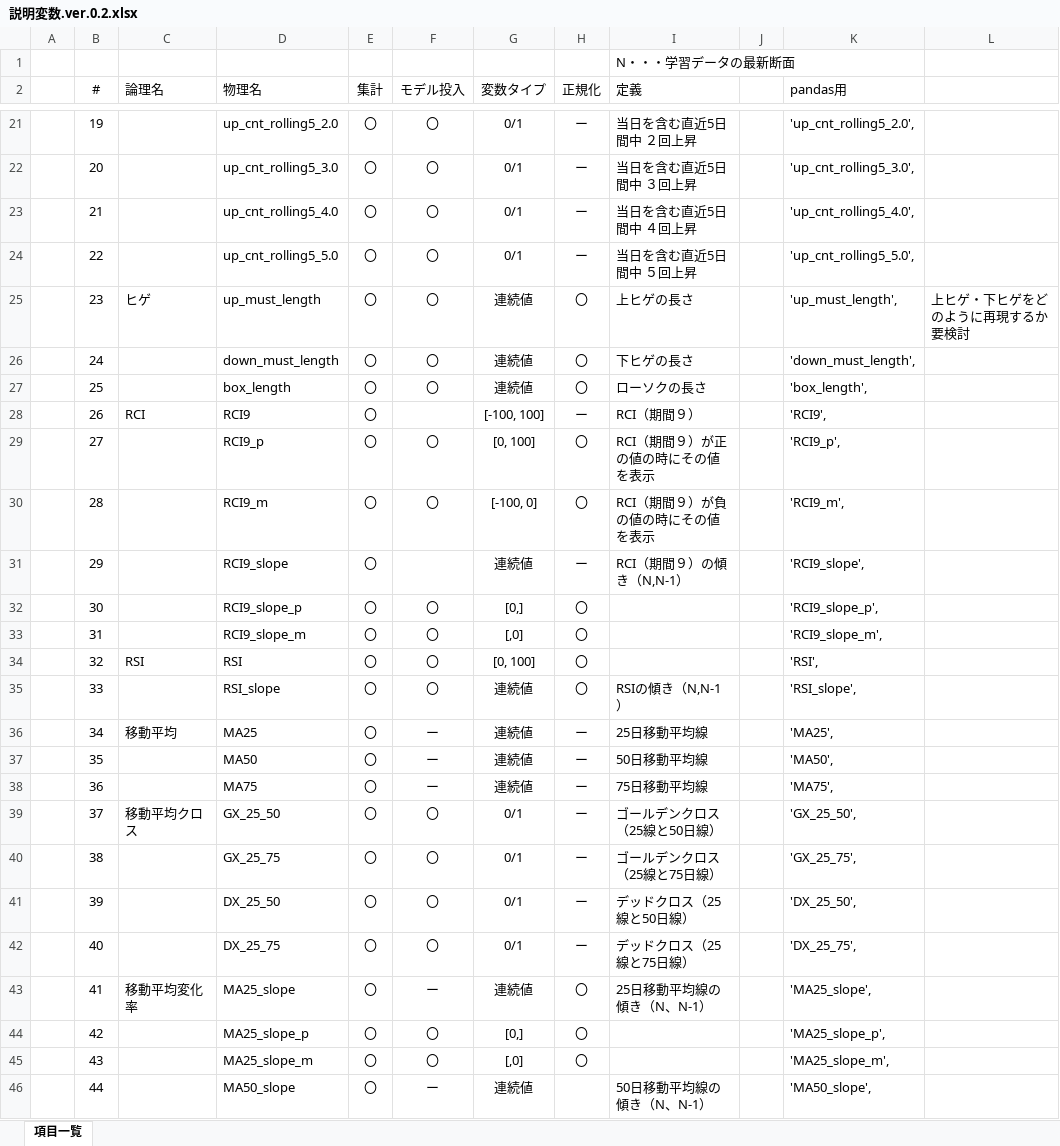
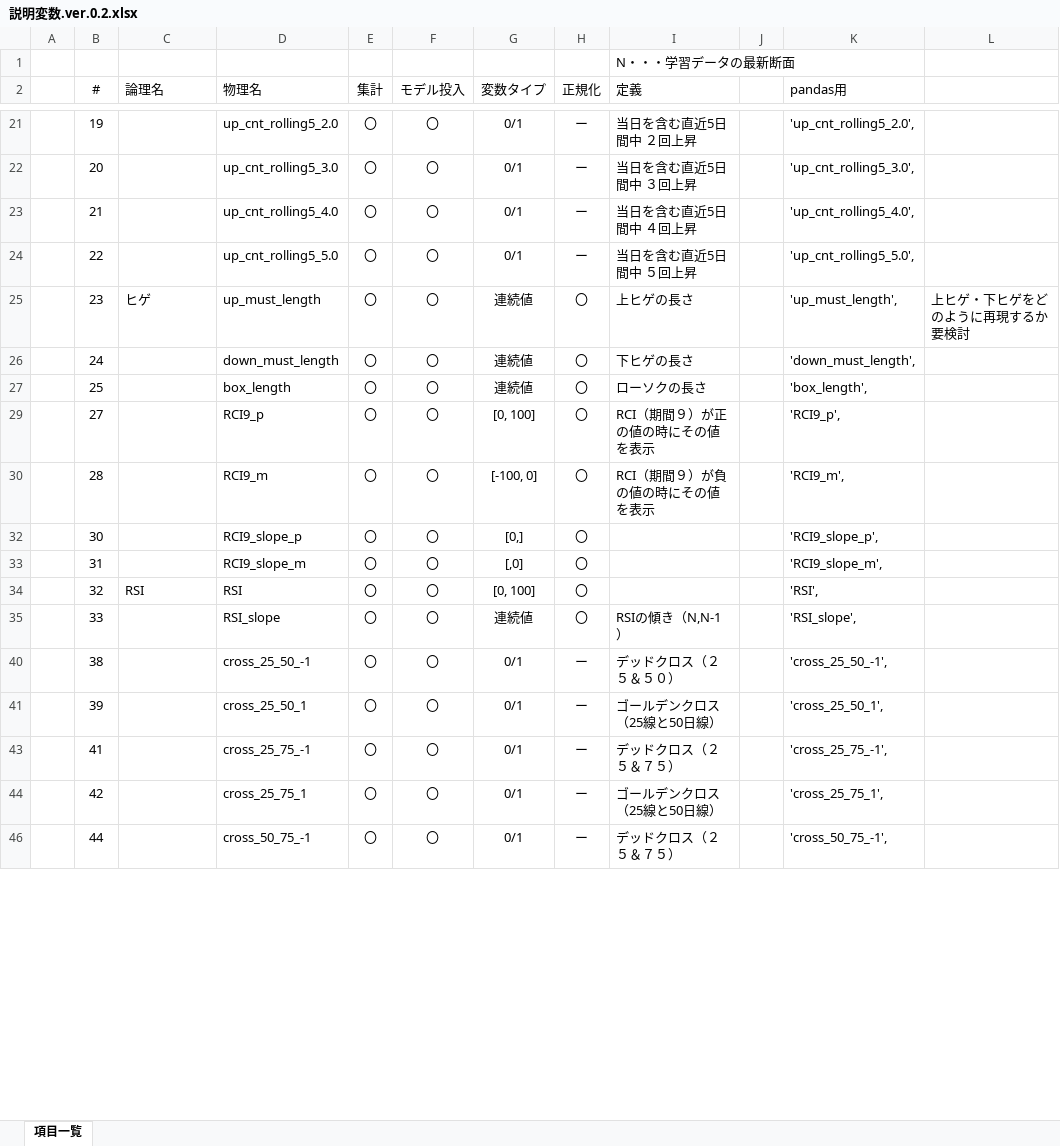
Before and after one commit to k501/N225predict, an Excel workbook: 説明変数.ver.0.2.xlsx, sheet 項目一覧, drawn as a sheet; only a part is shown, gaps mark what is left out; values as stored, in another font and other column widths than the file's, no borders; removed rows and columns are numbered as before the commit, all else as after; the diff covers the shown part only; the diff names each change by its address in the sheet, - before the commit and + after, or states it on an @@ line.

```diff
--- a/説明変数.ver.0.2.xlsx (sheet 項目一覧)
+++ b/説明変数.ver.0.2.xlsx (sheet 項目一覧)
-row 28:  | 26 | RCI | RCI9 | 〇 |  | [-100, 100] | ー | RCI（期間９） |  | 'RCI9',
-row 31:  | 29 |  | RCI9_slope | 〇 |  | 連続値 | ー | RCI（期間９）の傾き（N,N-1） |  | 'RCI9_slope',
@@ row 36 hidden:  | 34 | 移動平均 | MA25 | 〇 | ー | 連続値 | ー | 25日移動平均線 |  | 'MA25', @@
@@ row 37 hidden:  | 35 |  | MA50 | 〇 | ー | 連続値 | ー | 50日移動平均線 |  | 'MA50', @@
@@ row 38 hidden:  | 36 |  | MA75 | 〇 | ー | 連続値 | ー | 75日移動平均線 |  | 'MA75', @@
-row 39:  | 37 | 移動平均クロス | GX_25_50 | 〇 | 〇 | 0/1 | ー | ゴールデンクロス（25線と50日線） |  | 'GX_25_50',
-D40 (物理名): GX_25_75
+D40 (物理名): cross_25_50_-1
-I40 (定義): ゴールデンクロス（25線と75日線）
+I40 (定義): デッドクロス（２５＆５０）
-K40 (pandas用): 'GX_25_75',
+K40 (pandas用): 'cross_25_50_-1',
-D41 (物理名): DX_25_50
+D41 (物理名): cross_25_50_1
-I41 (定義): デッドクロス（25線と50日線）
+I41 (定義): ゴールデンクロス（25線と50日線）
-K41 (pandas用): 'DX_25_50',
+K41 (pandas用): 'cross_25_50_1',
-row 42:  | 40 |  | DX_25_75 | 〇 | 〇 | 0/1 | ー | デッドクロス（25線と75日線） |  | 'DX_25_75',
-C43 (論理名): 移動平均変化率
+C43 (論理名): (empty)
-D43 (物理名): MA25_slope
+D43 (物理名): cross_25_75_-1
-F43 (モデル投入): ー
+F43 (モデル投入): 〇
-G43 (変数タイプ): 連続値
+G43 (変数タイプ): 0/1
-H43:H44 (正規化): 〇
+H43:H44 (正規化): ー
-I43 (定義): 25日移動平均線の傾き（N、N-1）
+I43 (定義): デッドクロス（２５＆７５）
-K43 (pandas用): 'MA25_slope',
+K43 (pandas用): 'cross_25_75_-1',
-D44 (物理名): MA25_slope_p
+D44 (物理名): cross_25_75_1
-G44 (変数タイプ): [0,]
+G44 (変数タイプ): 0/1
-I44 (定義): (empty)
+I44 (定義): ゴールデンクロス（25線と50日線）
-K44 (pandas用): 'MA25_slope_p',
+K44 (pandas用): 'cross_25_75_1',
-row 45:  | 43 |  | MA25_slope_m | 〇 | 〇 | [,0] | 〇 |  |  | 'MA25_slope_m',
-D46 (物理名): MA50_slope
+D46 (物理名): cross_50_75_-1
-F46 (モデル投入): ー
+F46 (モデル投入): 〇
-G46 (変数タイプ): 連続値
+G46 (変数タイプ): 0/1
-H46 (正規化): (empty)
+H46 (正規化): ー
-I46 (定義): 50日移動平均線の傾き（N、N-1）
+I46 (定義): デッドクロス（２５＆７５）
-K46 (pandas用): 'MA50_slope',
+K46 (pandas用): 'cross_50_75_-1',
```
Also changed, not shown: 3 added rows, 18 removed rows and 77 edited cells elsewhere in this sheet, hidden cells, 16 other files.
